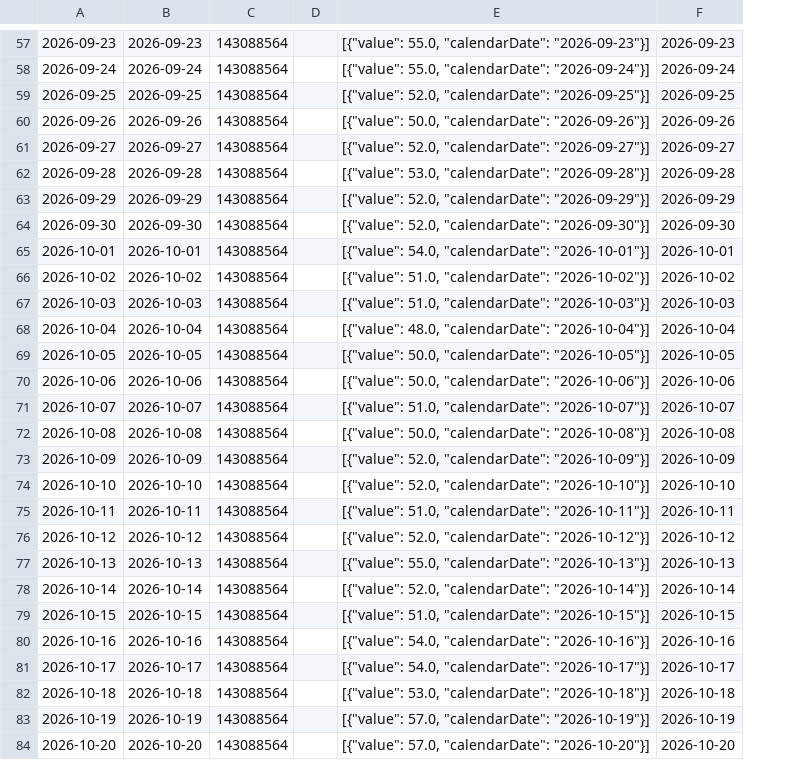
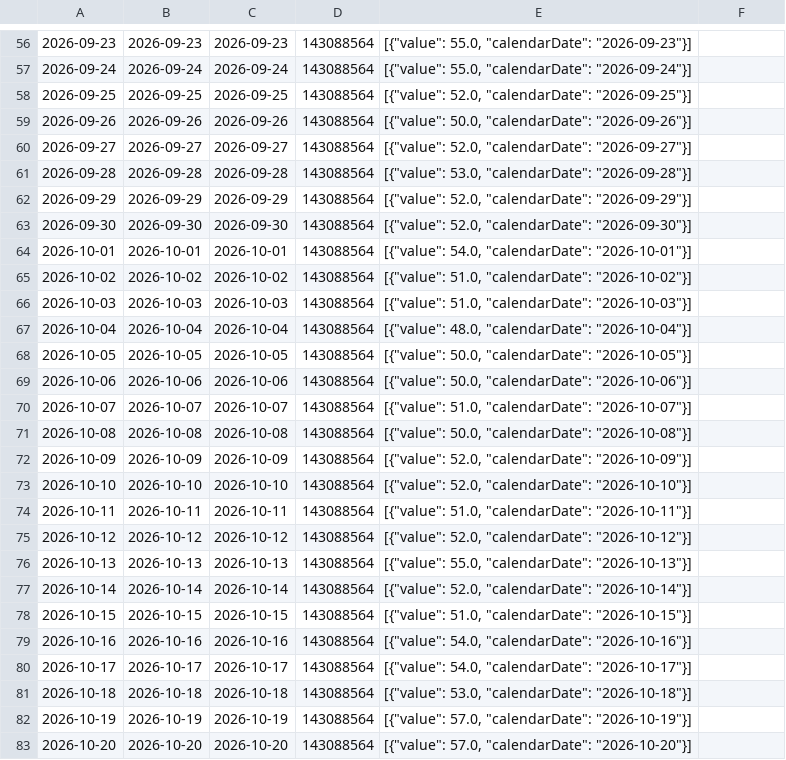
Before and after one commit to MacGoesRunning/garmin-data-MacGoesRunning, a CSV file: resting_heart_rate.csv, drawn as a sheet; only a part is shown, gaps mark what is left out; removed rows and columns are numbered as before the commit, all else as after; the diff covers the shown part only; the diff names each change by its address in the sheet, - before the commit and + after, or states it on an @@ line.

```diff
--- a/resting_heart_rate.csv
+++ b/resting_heart_rate.csv
+column C, rows 56-83: 2026-09-23 | 2026-09-24 | 2026-09-25 | 2026-09-26 | 2026-09-27 | 2026-09-28 | 2026-09-29 | 2026-09-30 | 2026-10-01 | 2026-10-02 | 2026-10-03 | 2026-10-04 | 2026-10-05 | 2026-10-06 | 2026-10-07 | 2026-10-08 | 2026-10-09 | 2026-10-10 | 2026-10-11 | 2026-10-12 | 2026-10-13 | 2026-10-14 | 2026-10-15 | 2026-10-16 | 2026-10-17 | 2026-10-18 | 2026-10-19 | 2026-10-20
-column D, empty
-F56: 2026-09-23
+F56: (empty)
-F57: 2026-09-24
+F57: (empty)
-F58: 2026-09-25
+F58: (empty)
-F59: 2026-09-26
+F59: (empty)
-F60: 2026-09-27
+F60: (empty)
-F61: 2026-09-28
+F61: (empty)
-F62: 2026-09-29
+F62: (empty)
-F63: 2026-09-30
+F63: (empty)
-F64: 2026-10-01
+F64: (empty)
-F65: 2026-10-02
+F65: (empty)
-F66: 2026-10-03
+F66: (empty)
-F67: 2026-10-04
+F67: (empty)
-F68: 2026-10-05
+F68: (empty)
-F69: 2026-10-06
+F69: (empty)
-F70: 2026-10-07
+F70: (empty)
-F71: 2026-10-08
+F71: (empty)
-F72: 2026-10-09
+F72: (empty)
-F73: 2026-10-10
+F73: (empty)
-F74: 2026-10-11
+F74: (empty)
-F75: 2026-10-12
+F75: (empty)
-F76: 2026-10-13
+F76: (empty)
-F77: 2026-10-14
+F77: (empty)
-F78: 2026-10-15
+F78: (empty)
-F79: 2026-10-16
+F79: (empty)
-F80: 2026-10-17
+F80: (empty)
-F81: 2026-10-18
+F81: (empty)
-F82: 2026-10-19
+F82: (empty)
-F83: 2026-10-20
+F83: (empty)
```
Also changed, not shown: 2 added rows, 2 removed rows and 62 edited cells elsewhere in this file, activities.csv, body_composition.csv, 6 other files.
